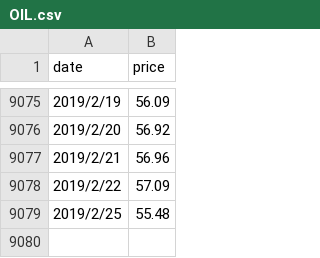
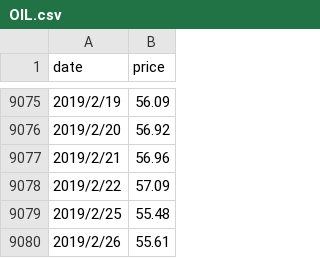
Before and after one commit to syps9202/Stocker, a CSV file: Close/OIL.csv, drawn as a sheet; only a part is shown, gaps mark what is left out; the diff names each change by its address in the sheet, - before the commit and + after, or states it on an @@ line.

```diff
--- a/Close/OIL.csv
+++ b/Close/OIL.csv
+row 9080: 2019/2/26 | 55.61
```
Also changed, not shown: High/OIL.csv, Low/OIL.csv.
